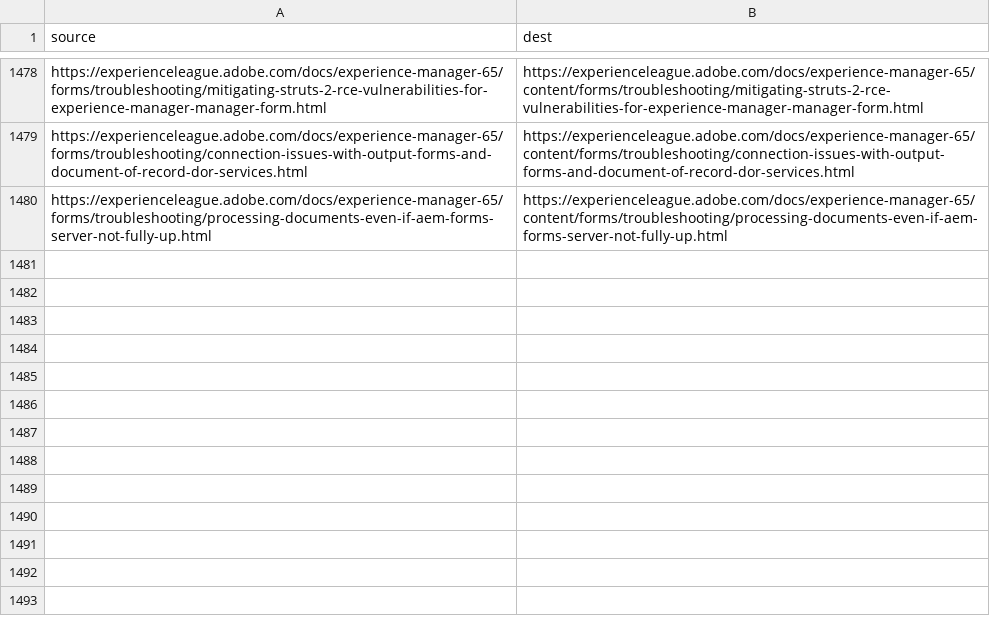
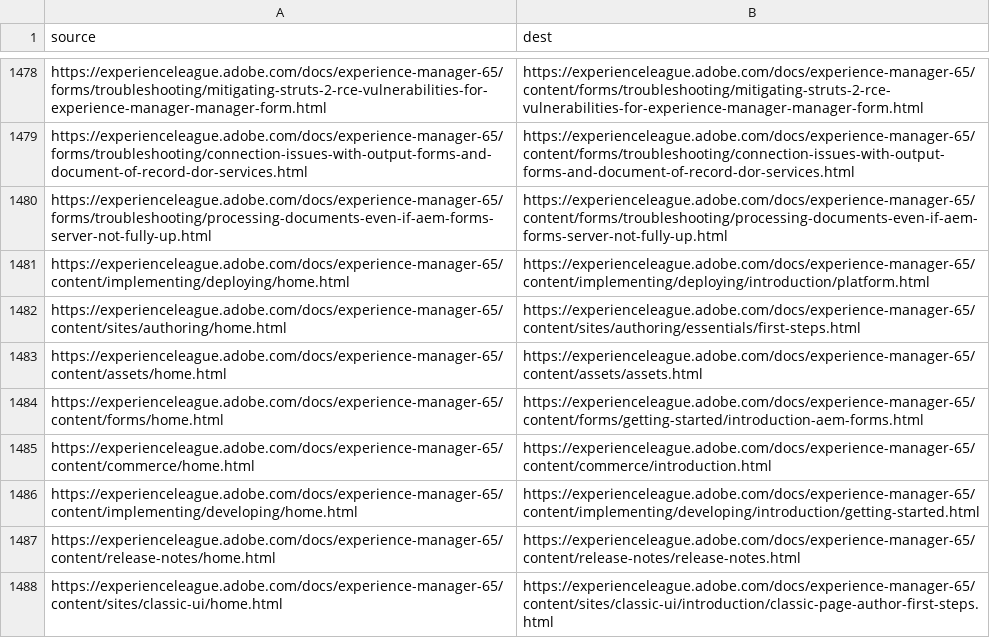
Before and after one commit to AdobeDocs/experience-manager-65.ja-JP, a CSV file: redirects.csv, drawn as a sheet; only a part is shown, gaps mark what is left out.

Commit message:
Updating Old File for core commit 55cc95389032fb3fcf548f3122cf8f54d1d3324c

```diff
--- a/redirects.csv
+++ b/redirects.csv
@@ -1480 +1480,9 @@ https://experienceleague.adobe.com/docs/experience-manager-65/forms/troubleshoot
 https://experienceleague.adobe.com/docs/experience-manager-65/forms/troubleshooting/processing-documents-even-if-aem-forms-server-not-fully-up.html,https://experienceleague.adobe.com/docs/experience-manager-65/content/forms/troubleshooting/processing-documents-even-if-aem-forms-server-not-fully-up.html
+https://experienceleague.adobe.com/docs/experience-manager-65/content/implementing/deploying/home.html,https://experienceleague.adobe.com/docs/experience-manager-65/content/implementing/deploying/introduction/platform.html
+https://experienceleague.adobe.com/docs/experience-manager-65/content/sites/authoring/home.html,https://experienceleague.adobe.com/docs/experience-manager-65/content/sites/authoring/essentials/first-steps.html
+https://experienceleague.adobe.com/docs/experience-manager-65/content/assets/home.html,https://experienceleague.adobe.com/docs/experience-manager-65/content/assets/assets.html
+https://experienceleague.adobe.com/docs/experience-manager-65/content/forms/home.html,https://experienceleague.adobe.com/docs/experience-manager-65/content/forms/getting-started/introduction-aem-forms.html
+https://experienceleague.adobe.com/docs/experience-manager-65/content/commerce/home.html,https://experienceleague.adobe.com/docs/experience-manager-65/content/commerce/introduction.html
+https://experienceleague.adobe.com/docs/experience-manager-65/content/implementing/developing/home.html,https://experienceleague.adobe.com/docs/experience-manager-65/content/implementing/developing/introduction/getting-started.html
+https://experienceleague.adobe.com/docs/experience-manager-65/content/release-notes/home.html,https://experienceleague.adobe.com/docs/experience-manager-65/content/release-notes/release-notes.html
+https://experienceleague.adobe.com/docs/experience-manager-65/content/sites/classic-ui/home.html,https://experienceleague.adobe.com/docs/experience-manager-65/content/sites/classic-ui/introduction/classic-page-author-first-steps.html
```
